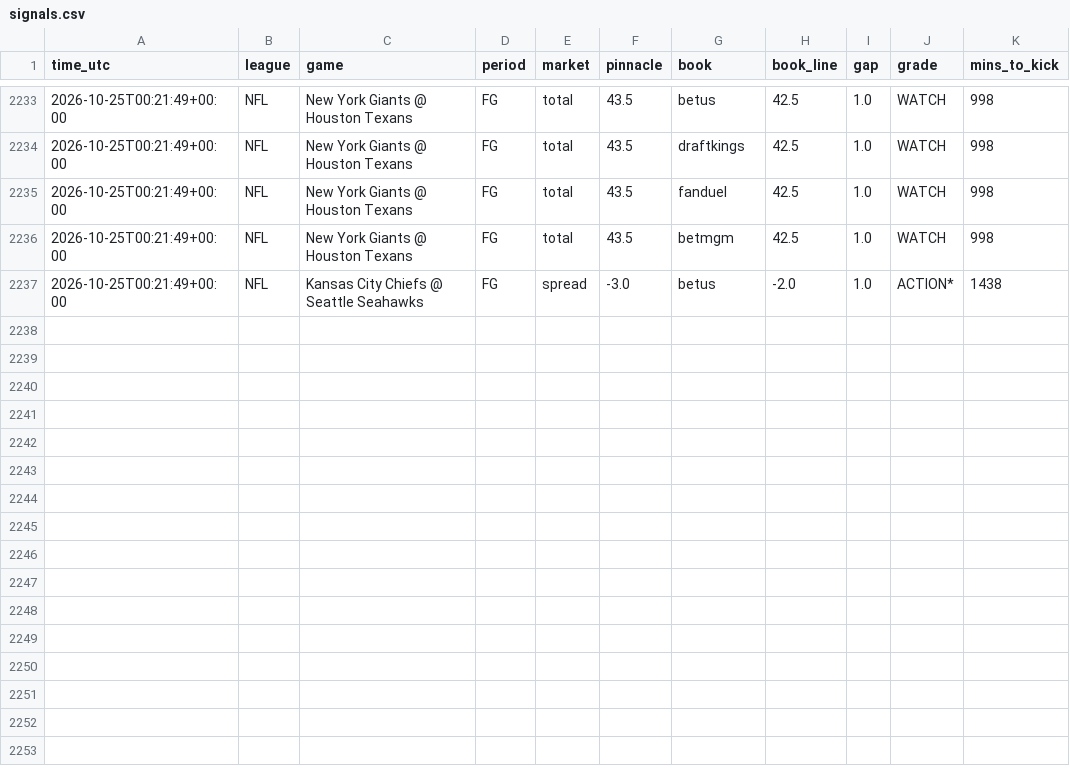
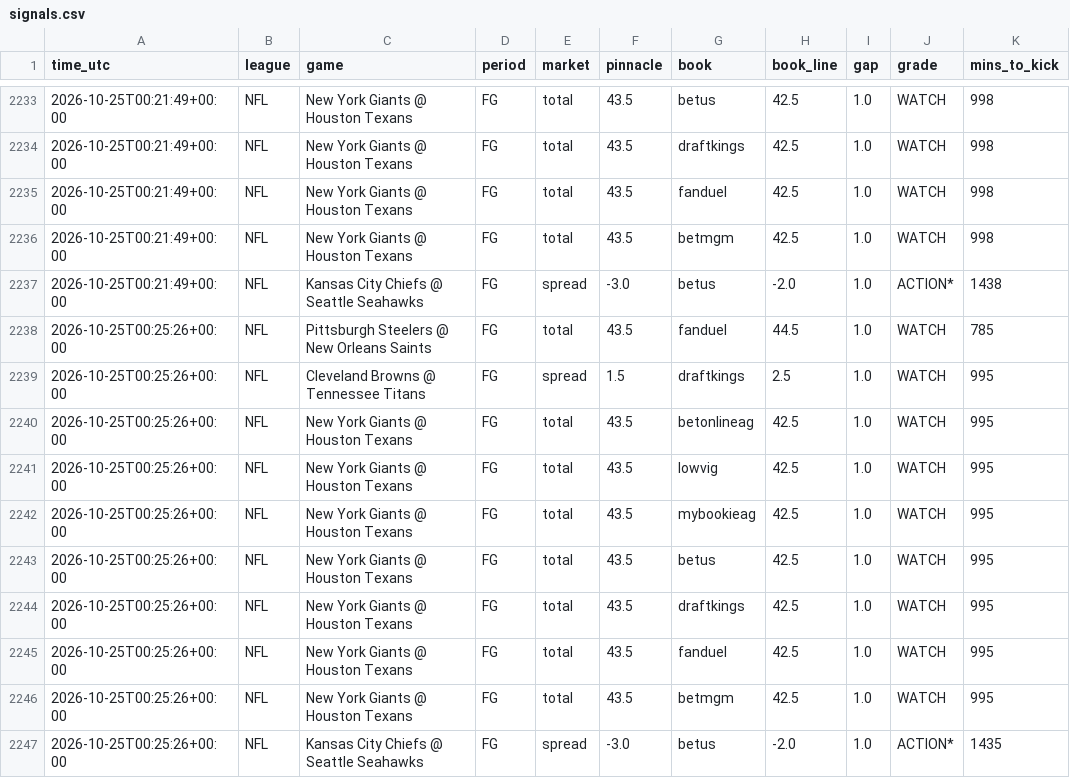
Before and after one commit to vishaluttam-spec/ev-stack-scanner, a CSV file: data/signals.csv, drawn as a sheet; only a part is shown, gaps mark what is left out; the diff names each change by its address in the sheet, - before the commit and + after, or states it on an @@ line.

```diff
--- a/data/signals.csv
+++ b/data/signals.csv
+row 2238: 2026-10-25T00:25:26+00:00 | NFL | Pittsburgh Steelers @ New Orleans Saints | FG | total | 43.5 | fanduel | 44.5 | 1.0 | WATCH | 785
+row 2239: 2026-10-25T00:25:26+00:00 | NFL | Cleveland Browns @ Tennessee Titans | FG | spread | 1.5 | draftkings | 2.5 | 1.0 | WATCH | 995
+row 2240: 2026-10-25T00:25:26+00:00 | NFL | New York Giants @ Houston Texans | FG | total | 43.5 | betonlineag | 42.5 | 1.0 | WATCH | 995
+row 2241: 2026-10-25T00:25:26+00:00 | NFL | New York Giants @ Houston Texans | FG | total | 43.5 | lowvig | 42.5 | 1.0 | WATCH | 995
+row 2242: 2026-10-25T00:25:26+00:00 | NFL | New York Giants @ Houston Texans | FG | total | 43.5 | mybookieag | 42.5 | 1.0 | WATCH | 995
+row 2243: 2026-10-25T00:25:26+00:00 | NFL | New York Giants @ Houston Texans | FG | total | 43.5 | betus | 42.5 | 1.0 | WATCH | 995
+row 2244: 2026-10-25T00:25:26+00:00 | NFL | New York Giants @ Houston Texans | FG | total | 43.5 | draftkings | 42.5 | 1.0 | WATCH | 995
+row 2245: 2026-10-25T00:25:26+00:00 | NFL | New York Giants @ Houston Texans | FG | total | 43.5 | fanduel | 42.5 | 1.0 | WATCH | 995
+row 2246: 2026-10-25T00:25:26+00:00 | NFL | New York Giants @ Houston Texans | FG | total | 43.5 | betmgm | 42.5 | 1.0 | WATCH | 995
+row 2247: 2026-10-25T00:25:26+00:00 | NFL | Kansas City Chiefs @ Seattle Seahawks | FG | spread | -3.0 | betus | -2.0 | 1.0 | ACTION* | 1435
```
Also changed, not shown: data/kalshi_signals.csv, 2 other files.
